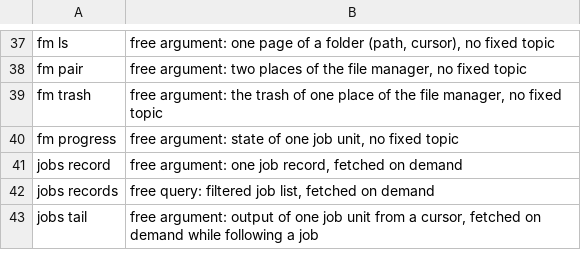
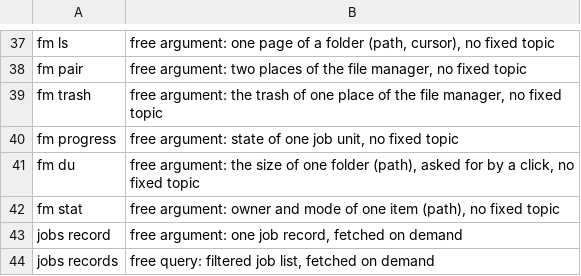
Before and after one commit to hobnix/core, a TSV file: scripts/lib/read-reasons.tsv, drawn as a sheet; only a part is shown, gaps mark what is left out; the shorter side is filled out with more unchanged rows.

```diff
--- a/scripts/lib/read-reasons.tsv
+++ b/scripts/lib/read-reasons.tsv
@@ -40,2 +40,4 @@ fm trash	free argument: the trash of one place of the file manager, no fixed top
 fm progress	free argument: state of one job unit, no fixed topic
+fm du	free argument: the size of one folder (path), asked for by a click, no fixed topic
+fm stat	free argument: owner and mode of one item (path), no fixed topic
 jobs record	free argument: one job record, fetched on demand
```
Also changed, not shown: scripts/lib/registry.tsv, 29 other files.
